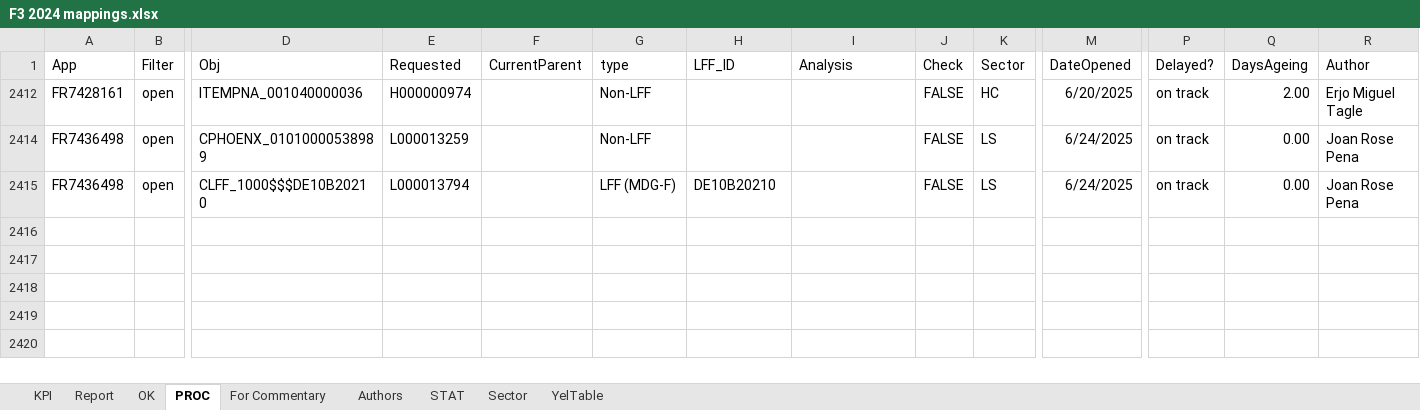
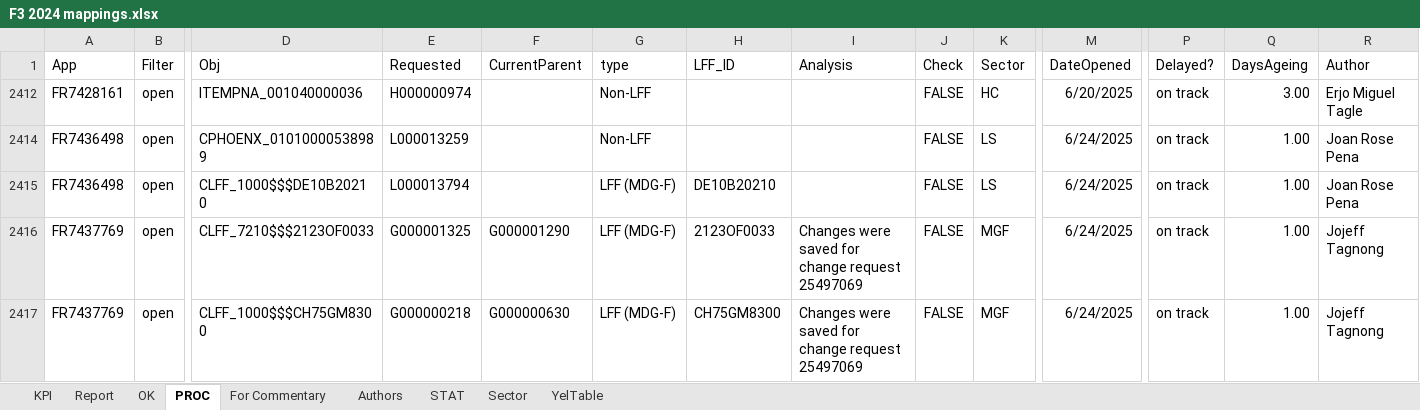
Before and after one commit to violencepierre/GCOH-Tickets-for-Processing, an Excel workbook: F3 2024 mappings.xlsx, sheet PROC, drawn as a sheet; only a part is shown, gaps mark what is left out; values as stored, in another font and other column widths than the file's, no borders; conditional formats and table styles not drawn; rows hold the shown columns only; the diff names each change by its address in the sheet, - before the commit and + after, or states it on an @@ line.

Commit message:
aaaaaaaaaaaaaa

```diff
--- a/F3 2024 mappings.xlsx (sheet PROC)
+++ b/F3 2024 mappings.xlsx (sheet PROC)
-Q2412 (DaysAgeing): 2.00
+Q2412 (DaysAgeing): 3.00
-Q2414:Q2415 (DaysAgeing): 0.00
+Q2414:Q2415 (DaysAgeing): 1.00
+row 2416: FR7437769 | open | CLFF_7210$$$2123OF0033 | G000001325 | G000001290 | LFF (MDG-F) | 2123OF0033 | Changes were saved for change request 25497069 | FALSE | MGF | 6/24/2025 | on track | 1.00 | Jojeff Tagnong
+row 2417: FR7437769 | open | CLFF_1000$$$CH75GM8300 | G000000218 | G000000630 | LFF (MDG-F) | CH75GM8300 | Changes were saved for change request 25497069 | FALSE | MGF | 6/24/2025 | on track | 1.00 | Jojeff Tagnong
```
Also changed, not shown: sheet Report, sheet KPI, hidden cells.
